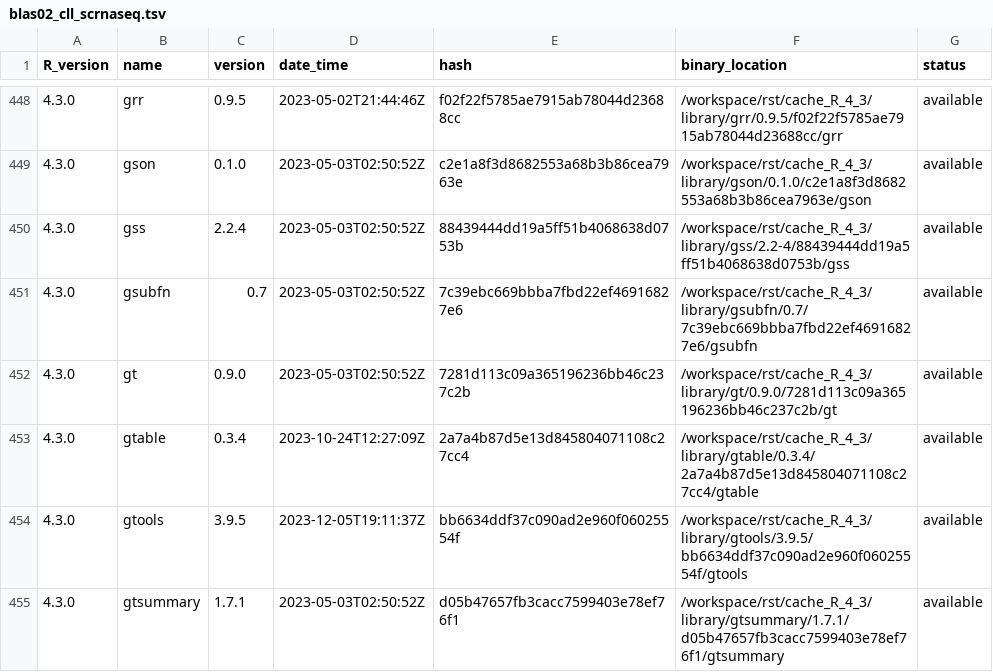
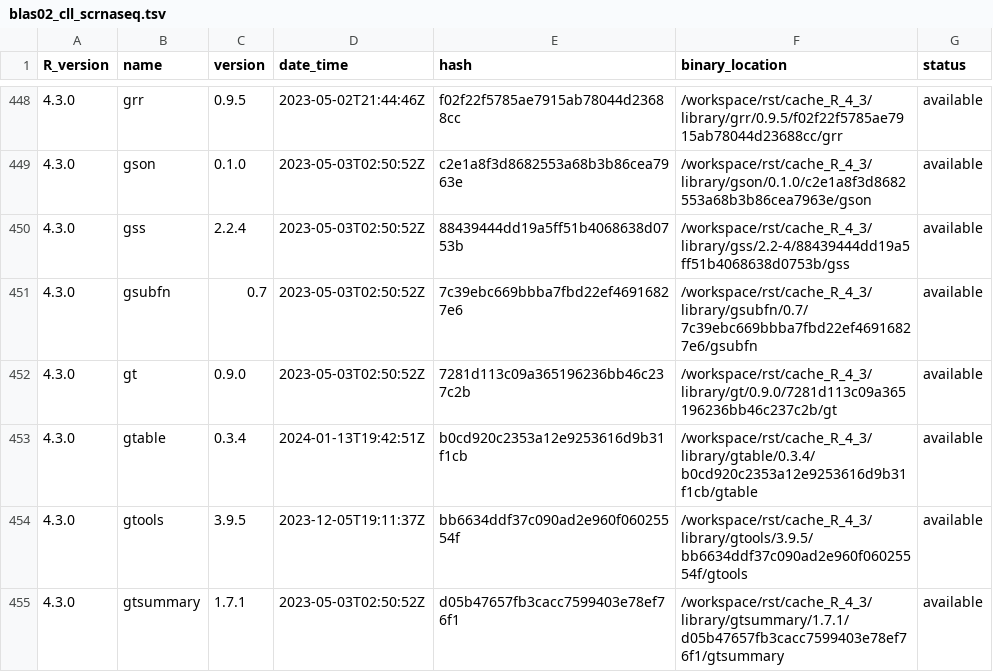
Before and after one commit to blaserlab/cll_scrnaseq, a TSV file: library_catalogs/blas02_cll_scrnaseq.tsv, drawn as a sheet; only a part is shown, gaps mark what is left out; the diff covers the shown part only.

```diff
--- a/library_catalogs/blas02_cll_scrnaseq.tsv
+++ b/library_catalogs/blas02_cll_scrnaseq.tsv
@@ -452,3 +452,3 @@ R_version	name	version	date_time	hash	binary_location	status
 4.3.0	gt	0.9.0	2023-05-03T02:50:52Z	7281d113c09a365196236bb46c237c2b	/workspace/rst/cache_R_4_3/library/gt/0.9.0/7281d113c09a365196236bb46c237c2b/gt	available
-4.3.0	gtable	0.3.4	2023-10-24T12:27:09Z	2a7a4b87d5e13d845804071108c27cc4	/workspace/rst/cache_R_4_3/library/gtable/0.3.4/2a7a4b87d5e13d845804071108c27cc4/gtable	available
+4.3.0	gtable	0.3.4	2024-01-13T19:42:51Z	b0cd920c2353a12e9253616d9b31f1cb	/workspace/rst/cache_R_4_3/library/gtable/0.3.4/b0cd920c2353a12e9253616d9b31f1cb/gtable	available
 4.3.0	gtools	3.9.5	2023-12-05T19:11:37Z	bb6634ddf37c090ad2e960f06025554f	/workspace/rst/cache_R_4_3/library/gtools/3.9.5/bb6634ddf37c090ad2e960f06025554f/gtools	available
```
Also changed, not shown: 46 edited cells elsewhere in this file, 9 other files.
